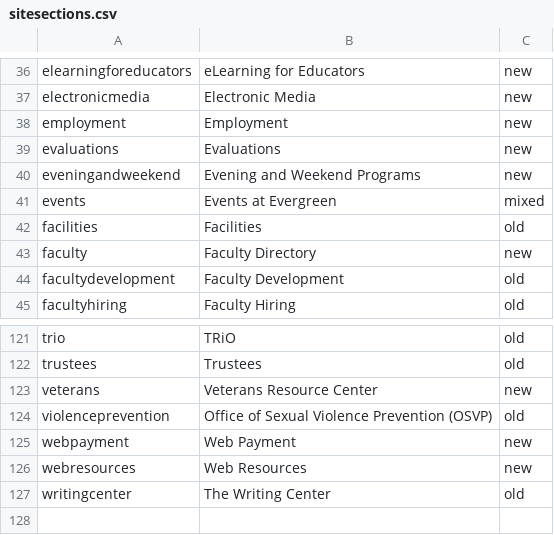
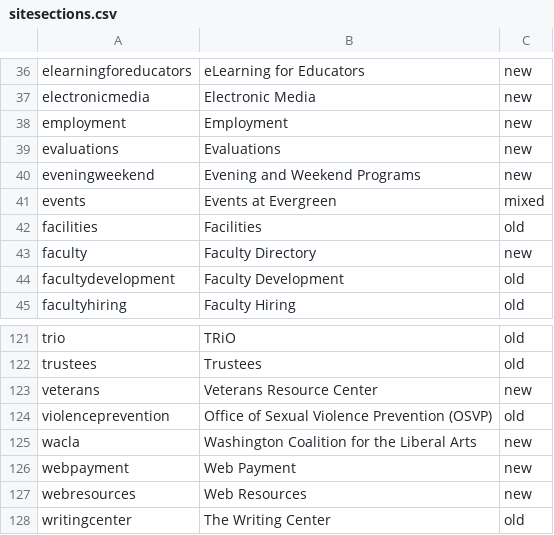
Before and after one commit to elaineatevergreen/all, a CSV file: modules/custom/evergreen_content/migrations/sitesections.csv, drawn as a sheet; only a part is shown, gaps mark what is left out.

Commit message:
Updates list of site sections

```diff
--- a/modules/custom/evergreen_content/migrations/sitesections.csv
+++ b/modules/custom/evergreen_content/migrations/sitesections.csv
@@ -39,3 +39,3 @@ employment,Employment,new
 evaluations,Evaluations,new
-eveningandweekend,Evening and Weekend Programs,new
+eveningweekend,Evening and Weekend Programs,new
 events,Events at Evergreen,mixed
@@ -124,2 +124,3 @@ veterans,Veterans Resource Center,new
 violenceprevention,Office of Sexual Violence Prevention (OSVP),old
+wacla,Washington Coalition for the Liberal Arts,new
 webpayment,Web Payment,new
```
